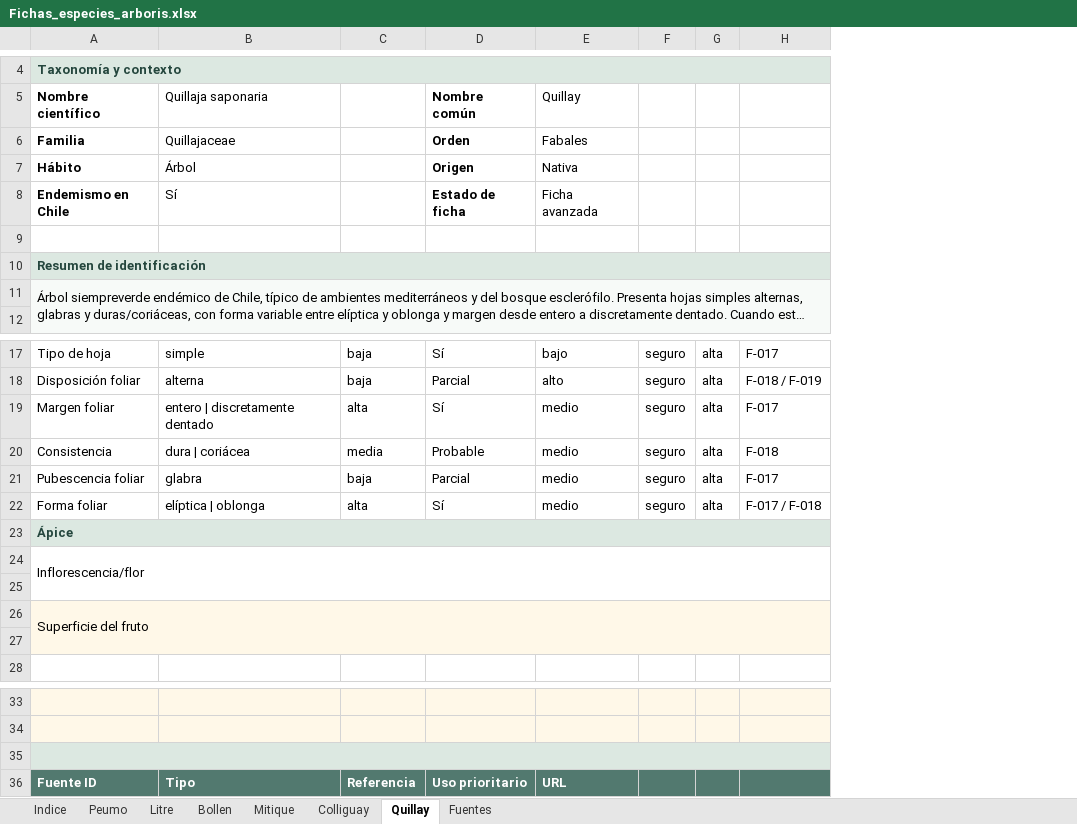
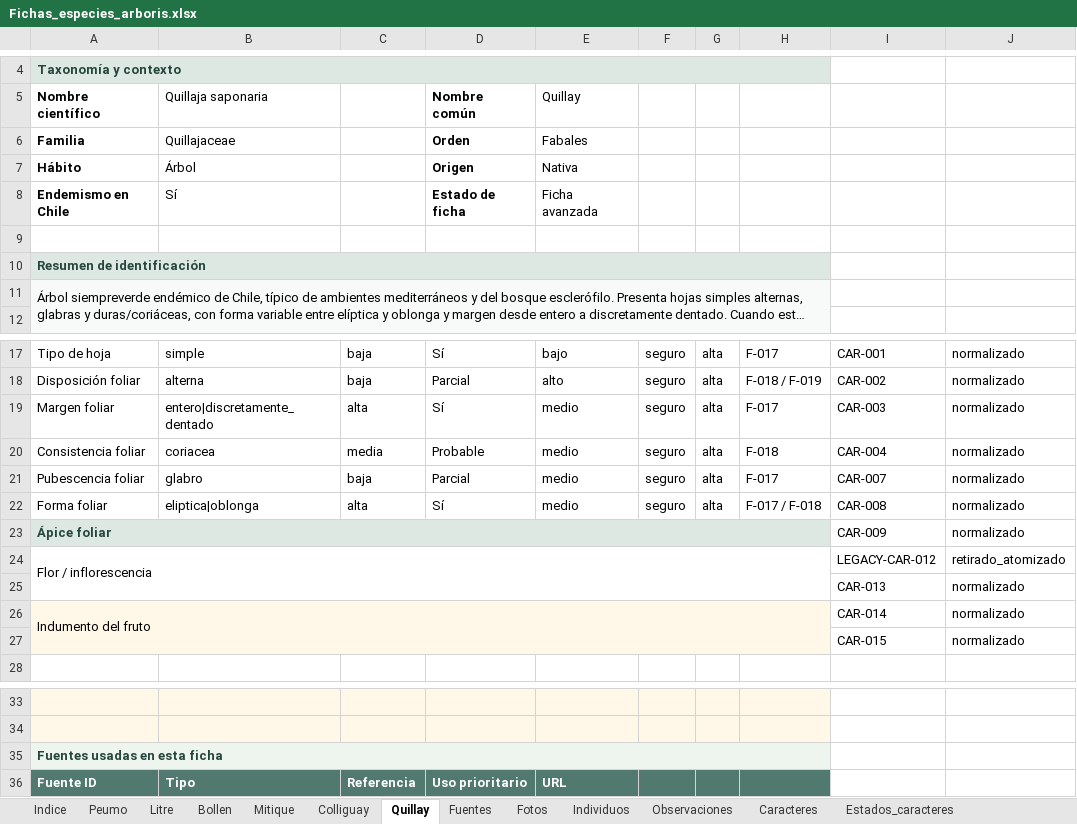
Before and after one commit to abrankil/arboris, an Excel workbook: data/source/Fichas_especies_arboris.xlsx, sheet Quillay, drawn as a sheet; only a part is shown, gaps mark what is left out; long unchanged cells end in …; values as stored, in another font and other column widths than the file's, no borders; the diff names each change by its address in the sheet, - before the commit and + after, or states it on an @@ line.

```diff
--- a/data/source/Fichas_especies_arboris.xlsx (sheet Quillay)
+++ b/data/source/Fichas_especies_arboris.xlsx (sheet Quillay)
+sheet tab: Fotos
+sheet tab: Individuos
+sheet tab: Observaciones
+sheet tab: Caracteres
+sheet tab: Estados_caracteres
+column I, rows 17-27: CAR-001 | CAR-002 | CAR-003 | CAR-004 | CAR-007 | CAR-008 | CAR-009 | LEGACY-CAR-012 | CAR-013 | CAR-014 | CAR-015
+column J, rows 17-27: normalizado | normalizado | normalizado | normalizado | normalizado | normalizado | normalizado | retirado_atomizado | normalizado | normalizado | normalizado
-B19 (Quillaja saponaria): entero | discretamente dentado
+B19 (Quillaja saponaria): entero|discretamente_dentado
-A20 (Nombre científico): Consistencia
+A20 (Nombre científico): Consistencia foliar
-B20 (Quillaja saponaria): dura | coriácea
+B20 (Quillaja saponaria): coriacea
-B21 (Quillaja saponaria): glabra
+B21 (Quillaja saponaria): glabro
-B22 (Quillaja saponaria): elíptica | oblonga
+B22 (Quillaja saponaria): eliptica|oblonga
-A23 (Nombre científico): Ápice
+A23 (Nombre científico): Ápice foliar
-A24 (Nombre científico): Inflorescencia/flor
+A24 (Nombre científico): Flor / inflorescencia
-row 25: (empty)
+row 25:  |  |  |  |  |  |  |  | CAR-013 | normalizado
-A26 (Nombre científico): Superficie del fruto
+A26 (Nombre científico): Indumento del fruto
-row 27: (empty)
+row 27:  |  |  |  |  |  |  |  | CAR-015 | normalizado
-A35 (Nombre científico): (empty)
+A35 (Nombre científico): Fuentes usadas en esta ficha
```
Also changed, not shown: sheet Bollen, sheet Litre, sheet Peumo, sheet Indice, sheet Colliguay, sheet Mitique, other sheet tabs.
